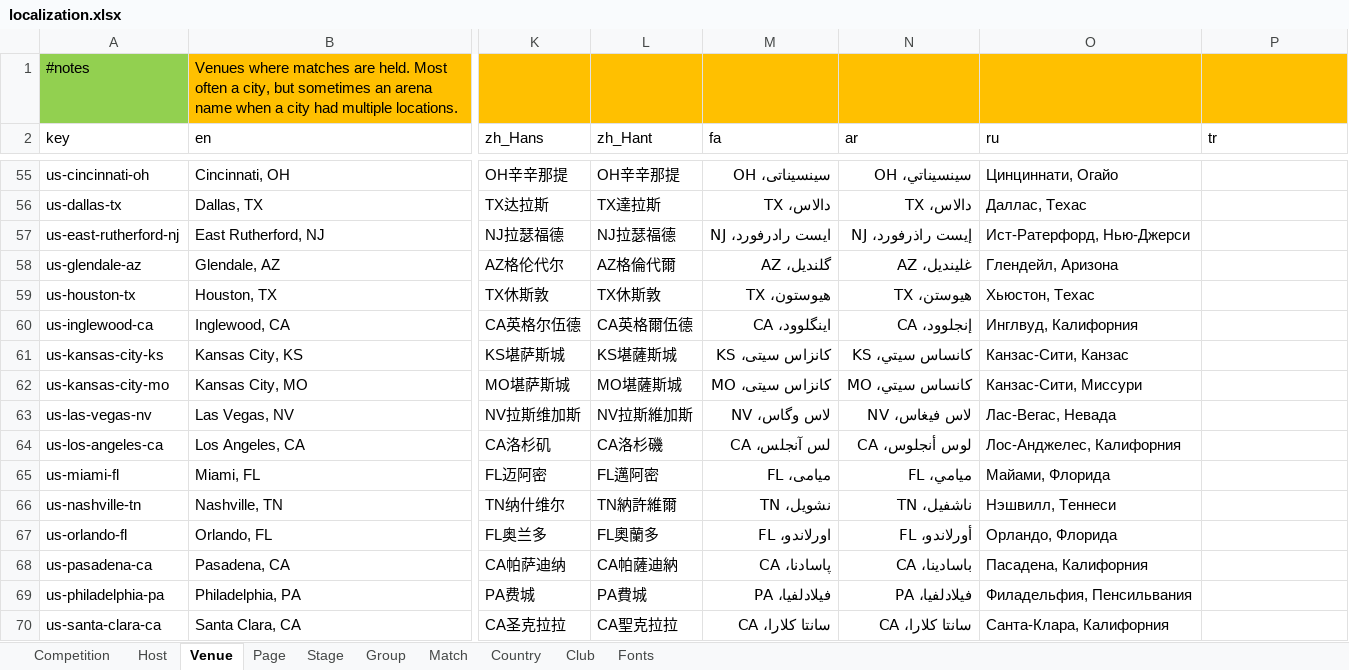
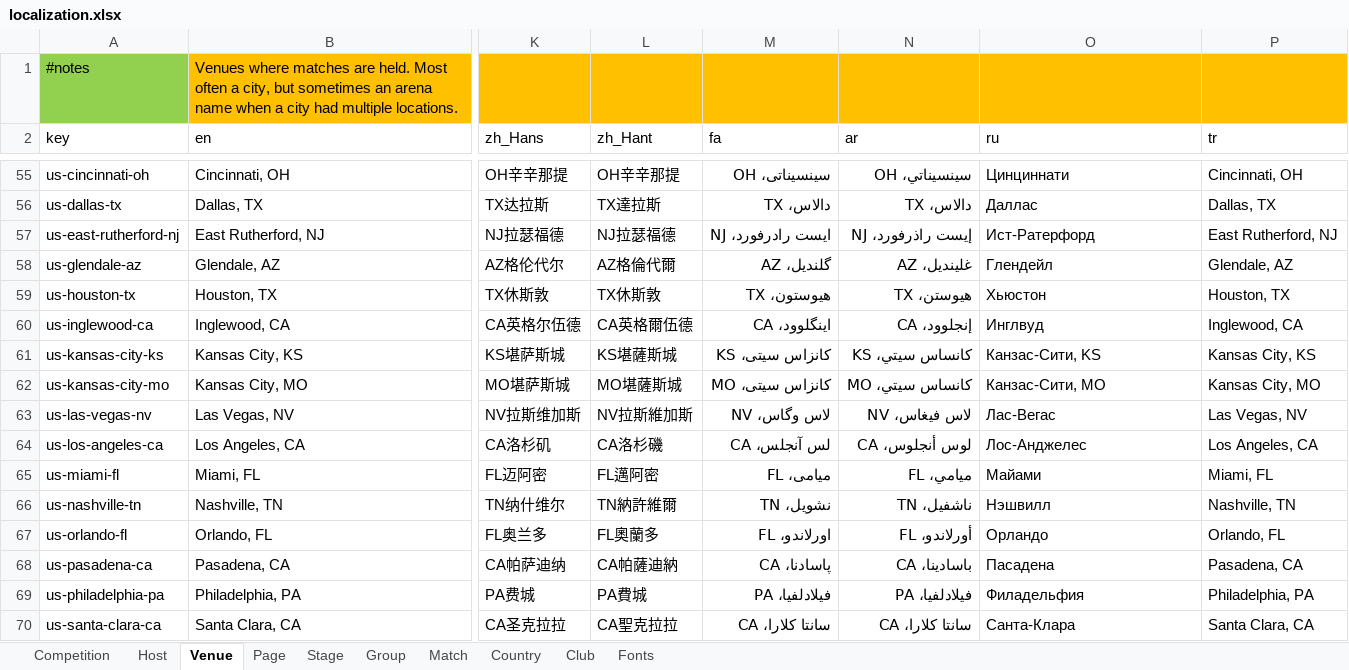
Before and after one commit to bruceoberg/soccer-tourney-poster, an Excel workbook: src/stp/database/localization.xlsx, sheet Venue, drawn as a sheet; only a part is shown, gaps mark what is left out; values as stored, in another font and other column widths than the file's, no borders; table styles not drawn; the diff covers the shown part only; the diff names each change by its address in the sheet, - before the commit and + after, or states it on an @@ line.

Commit message:
venues - turkish text and russian corrections

```diff
--- a/src/stp/database/localization.xlsx (sheet Venue)
+++ b/src/stp/database/localization.xlsx (sheet Venue)
-O55 (ru): Цинциннати, Огайо
+O55 (ru): Цинциннати
-P55 (tr): (empty)
+P55 (tr): Cincinnati, OH
-O56 (ru): Даллас, Техас
+O56 (ru): Даллас
-P56 (tr): (empty)
+P56 (tr): Dallas, TX
-O57 (ru): Ист-Ратерфорд, Нью-Джерси
+O57 (ru): Ист-Ратерфорд
-P57 (tr): (empty)
+P57 (tr): East Rutherford, NJ
-O58 (ru): Глендейл, Аризона
+O58 (ru): Глендейл
-P58 (tr): (empty)
+P58 (tr): Glendale, AZ
-O59 (ru): Хьюстон, Техас
+O59 (ru): Хьюстон
-P59 (tr): (empty)
+P59 (tr): Houston, TX
-O60 (ru): Инглвуд, Калифорния
+O60 (ru): Инглвуд
-P60 (tr): (empty)
+P60 (tr): Inglewood, CA
-O61 (ru): Канзас-Сити, Канзас
+O61 (ru): Канзас-Сити, KS
-P61 (tr): (empty)
+P61 (tr): Kansas City, KS
-O62 (ru): Канзас-Сити, Миссури
+O62 (ru): Канзас-Сити, MO
-P62 (tr): (empty)
+P62 (tr): Kansas City, MO
-O63 (ru): Лас-Вегас, Невада
+O63 (ru): Лас-Вегас
-P63 (tr): (empty)
+P63 (tr): Las Vegas, NV
-O64 (ru): Лос-Анджелес, Калифорния
+O64 (ru): Лос-Анджелес
-P64 (tr): (empty)
+P64 (tr): Los Angeles, CA
-O65 (ru): Майами, Флорида
+O65 (ru): Майами
-P65 (tr): (empty)
+P65 (tr): Miami, FL
-O66 (ru): Нэшвилл, Теннеси
+O66 (ru): Нэшвилл
-P66 (tr): (empty)
+P66 (tr): Nashville, TN
-O67 (ru): Орландо, Флорида
+O67 (ru): Орландо
-P67 (tr): (empty)
+P67 (tr): Orlando, FL
-O68 (ru): Пасадена, Калифорния
+O68 (ru): Пасадена
-P68 (tr): (empty)
+P68 (tr): Pasadena, CA
-O69 (ru): Филадельфия, Пенсильвания
+O69 (ru): Филадельфия
-P69 (tr): (empty)
+P69 (tr): Philadelphia, PA
-O70 (ru): Санта-Клара, Калифорния
+O70 (ru): Санта-Клара
-P70 (tr): (empty)
+P70 (tr): Santa Clara, CA
```
Also changed, not shown: 61 edited cells elsewhere in this sheet.
